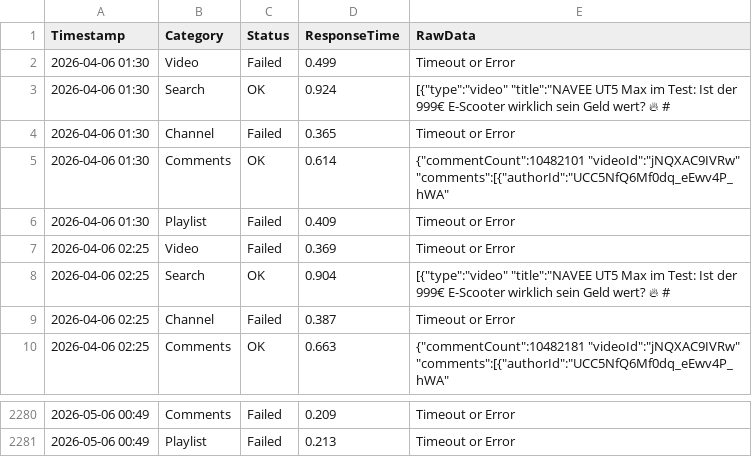
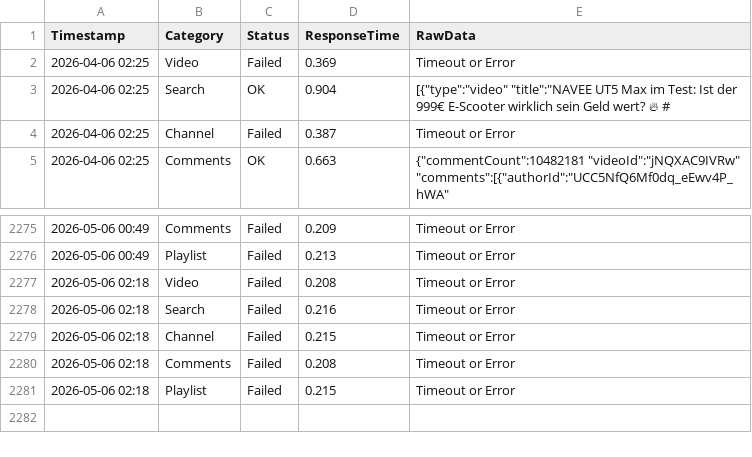
Before and after one commit to yuto1106110/invidious-health, a CSV file: logs/iv.melmac.space_.csv, drawn as a sheet; only a part is shown, gaps mark what is left out; removed rows and columns are numbered as before the commit, all else as after; the diff names each change by its address in the sheet, - before the commit and + after, or states it on an @@ line.

```diff
--- a/logs/iv.melmac.space_.csv
+++ b/logs/iv.melmac.space_.csv
-row 2: 2026-04-06 01:30 | Video | Failed | 0.499 | Timeout or Error
-row 3: 2026-04-06 01:30 | Search | OK | 0.924 | [{"type":"video" "title":"NAVEE UT5 Max im Test: Ist der 999€ E-Scooter wirklich sein Geld wert? 🔥 #
-row 4: 2026-04-06 01:30 | Channel | Failed | 0.365 | Timeout or Error
-row 5: 2026-04-06 01:30 | Comments | OK | 0.614 | {"commentCount":10482101 "videoId":"jNQXAC9IVRw" "comments":[{"authorId":"UCC5NfQ6Mf0dq_eEwv4P_hWA"
-row 6: 2026-04-06 01:30 | Playlist | Failed | 0.409 | Timeout or Error
+row 2277: 2026-05-06 02:18 | Video | Failed | 0.208 | Timeout or Error
+row 2278: 2026-05-06 02:18 | Search | Failed | 0.216 | Timeout or Error
+row 2279: 2026-05-06 02:18 | Channel | Failed | 0.215 | Timeout or Error
+row 2280: 2026-05-06 02:18 | Comments | Failed | 0.208 | Timeout or Error
+row 2281: 2026-05-06 02:18 | Playlist | Failed | 0.215 | Timeout or Error
```
Also changed, not shown: logs/inv.kamuridesu.com_.csv, logs/invidious.tiekoetter.com_.csv, 8 other files.
